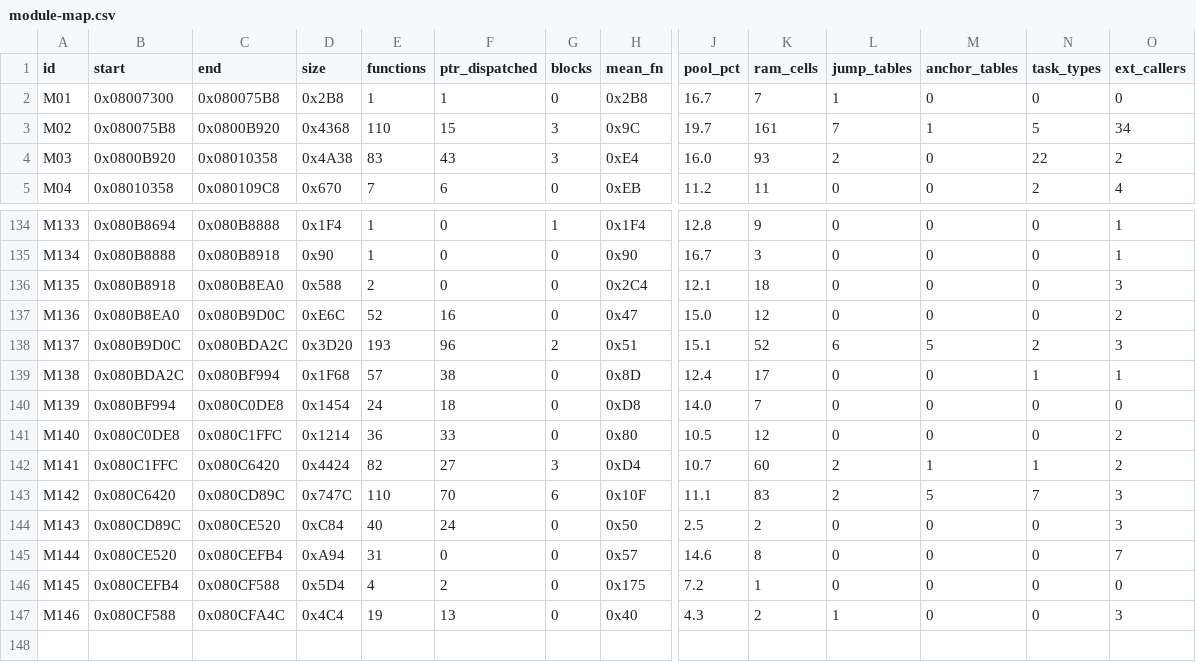
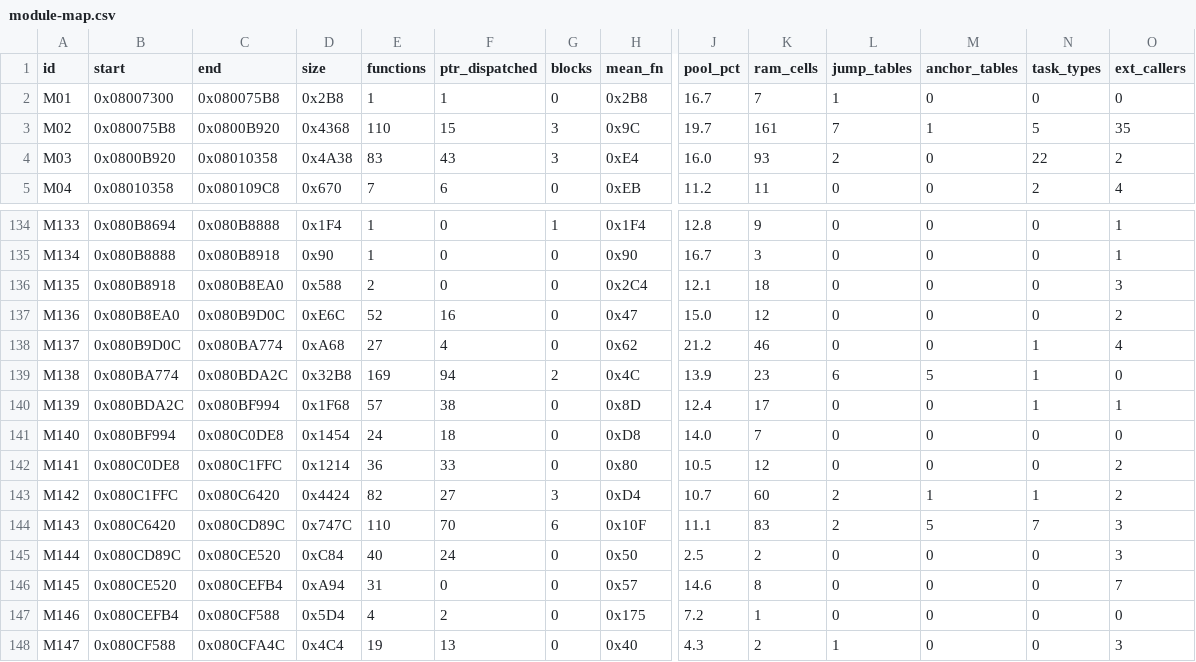
Before and after one commit to overjt/knidl, a CSV file: docs/analysis/module-map.csv, drawn as a sheet; only a part is shown, gaps mark what is left out; addresses are those after the commit; rows hold the shown columns only; the diff names each change by its address in the sheet, - before the commit and + after, or states it on an @@ line.

```diff
--- a/docs/analysis/module-map.csv
+++ b/docs/analysis/module-map.csv
-O3 (ext_callers): 34
+O3 (ext_callers): 35
-C138 (end): 0x080BDA2C
+C138 (end): 0x080BA774
-D138 (size): 0x3D20
+D138 (size): 0xA68
-E138 (functions): 193
+E138 (functions): 27
-F138 (ptr_dispatched): 96
+F138 (ptr_dispatched): 4
-G138 (blocks): 2
+G138 (blocks): 0
-H138 (mean_fn): 0x51
+H138 (mean_fn): 0x62
-J138 (pool_pct): 15.1
+J138 (pool_pct): 21.2
-K138 (ram_cells): 52
+K138 (ram_cells): 46
-L138 (jump_tables): 6
+L138 (jump_tables): 0
-M138 (anchor_tables): 5
+M138 (anchor_tables): 0
-N138 (task_types): 2
+N138 (task_types): 1
-O138 (ext_callers): 3
+O138 (ext_callers): 4
+row 139: M138 | 0x080BA774 | 0x080BDA2C | 0x32B8 | 169 | 94 | 2 | 0x4C | 13.9 | 23 | 6 | 5 | 1 | 0
-A140 (id): M138
+A140 (id): M139
-A141 (id): M139
+A141 (id): M140
-A142 (id): M140
+A142 (id): M141
-A143 (id): M141
+A143 (id): M142
-A144 (id): M142
+A144 (id): M143
-A145 (id): M143
+A145 (id): M144
-A146 (id): M144
+A146 (id): M145
-A147 (id): M145
+A147 (id): M146
-A148 (id): M146
+A148 (id): M147
```
Also changed, not shown: docs/analysis/callgraph.csv, docs/analysis/symbols.csv, 8 other files.
